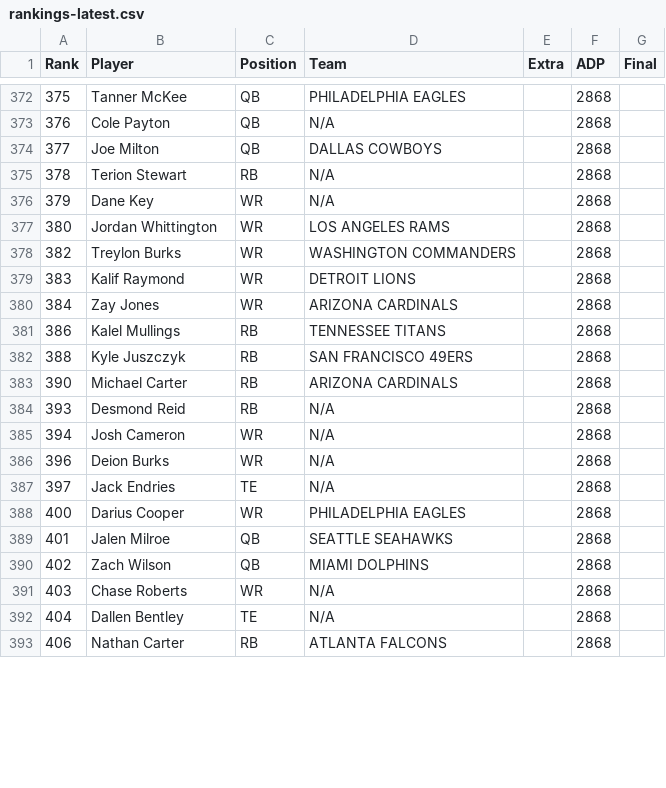
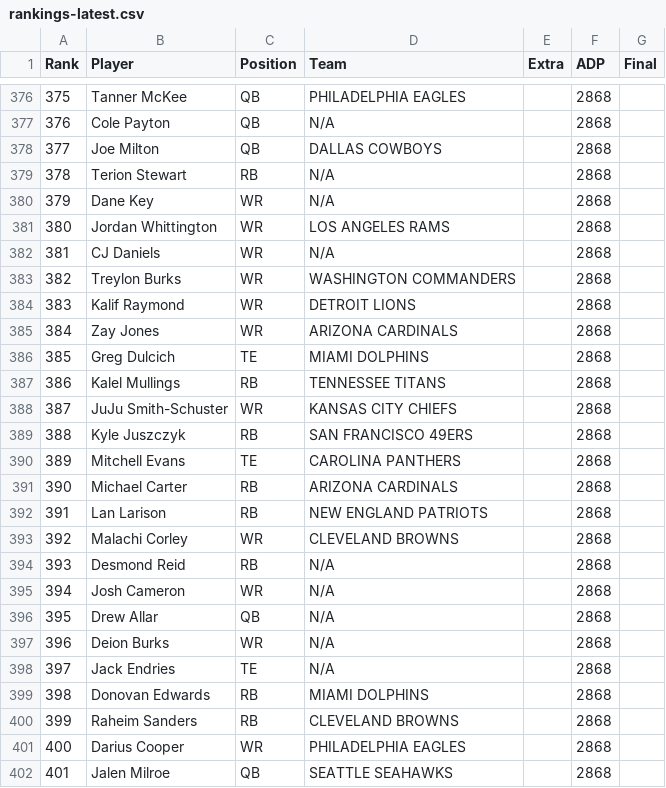
Before and after one commit to Louieza23/draft-compass-rankings, a CSV file: data/processed/underdog/rankings-latest.csv, drawn as a sheet; only a part is shown, gaps mark what is left out; the shorter side is filled out with more unchanged rows; the diff covers the shown part only.

```diff
--- a/data/processed/underdog/rankings-latest.csv
+++ b/data/processed/underdog/rankings-latest.csv
@@ -377,2 +381,3 @@ Rank,Player,Position,Team,Extra,ADP,Final
 380,Jordan Whittington,WR,LOS ANGELES RAMS,,2868,
+381,CJ Daniels,WR,N/A,,2868,
 382,Treylon Burks,WR,WASHINGTON COMMANDERS,,2868,
@@ -380,9 +385,17 @@ Rank,Player,Position,Team,Extra,ADP,Final
 384,Zay Jones,WR,ARIZONA CARDINALS,,2868,
+385,Greg Dulcich,TE,MIAMI DOLPHINS,,2868,
 386,Kalel Mullings,RB,TENNESSEE TITANS,,2868,
+387,JuJu Smith-Schuster,WR,KANSAS CITY CHIEFS,,2868,
 388,Kyle Juszczyk,RB,SAN FRANCISCO 49ERS,,2868,
+389,Mitchell Evans,TE,CAROLINA PANTHERS,,2868,
 390,Michael Carter,RB,ARIZONA CARDINALS,,2868,
+391,Lan Larison,RB,NEW ENGLAND PATRIOTS,,2868,
+392,Malachi Corley,WR,CLEVELAND BROWNS,,2868,
 393,Desmond Reid,RB,N/A,,2868,
 394,Josh Cameron,WR,N/A,,2868,
+395,Drew Allar,QB,N/A,,2868,
 396,Deion Burks,WR,N/A,,2868,
 397,Jack Endries,TE,N/A,,2868,
+398,Donovan Edwards,RB,MIAMI DOLPHINS,,2868,
+399,Raheim Sanders,RB,CLEVELAND BROWNS,,2868,
 400,Darius Cooper,WR,PHILADELPHIA EAGLES,,2868,
```
Also changed, not shown: 6 added rows and 10 removed rows elsewhere in this file, data/processed/fantasycalc/rankings-dynasty_2qb-latest.csv, data/processed/fantasycalc/rankings-redraft_1qb-latest.csv, 28 other files.
